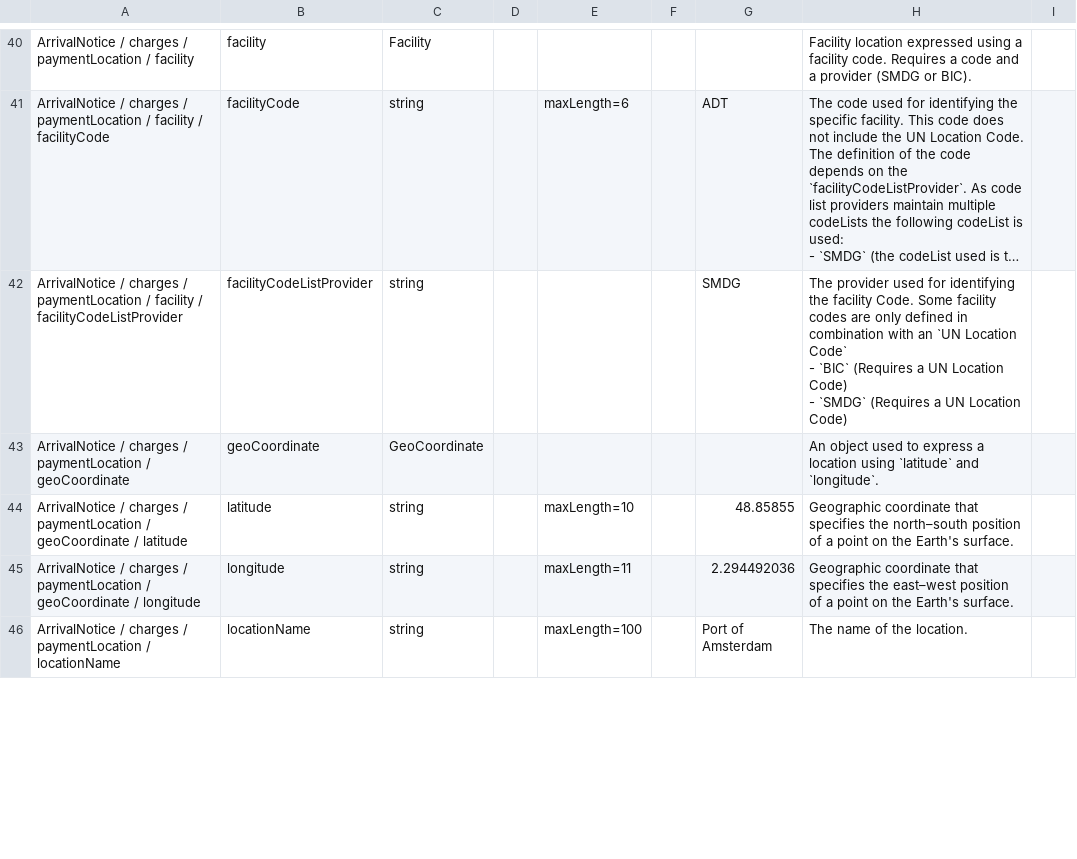
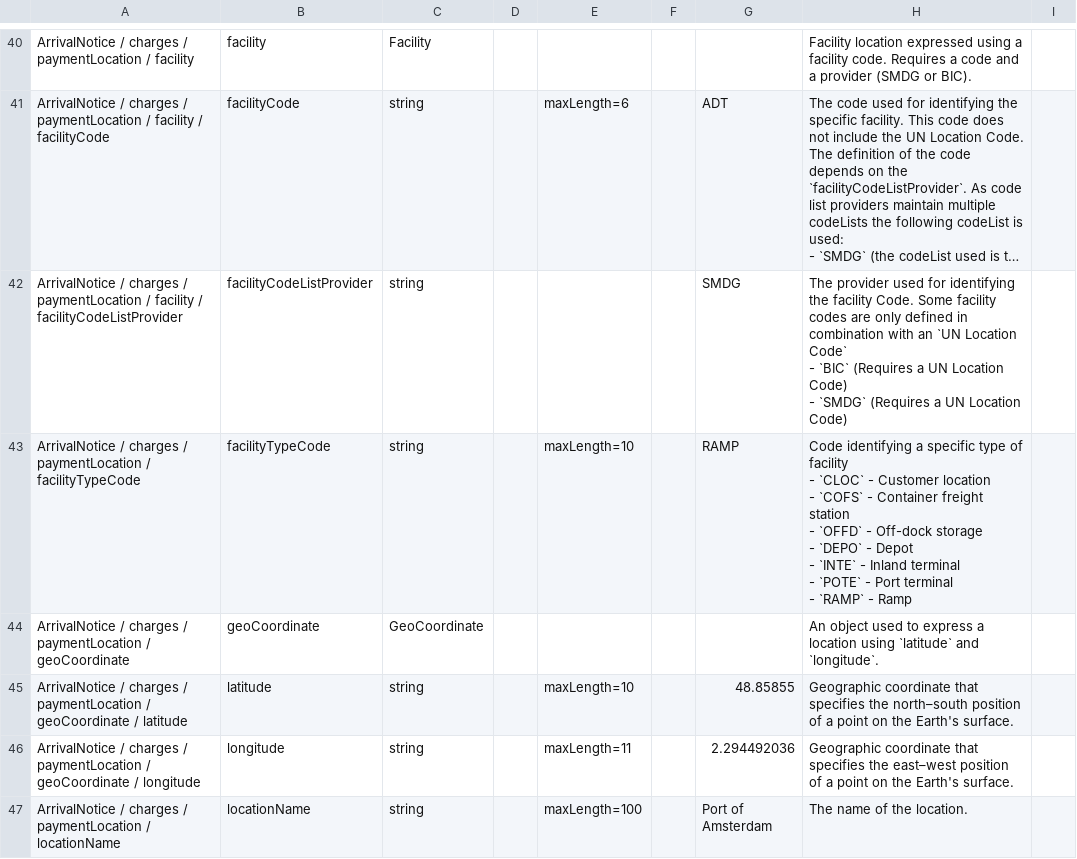
Before and after one commit to dcsaorg/Conformance-Gateway, a CSV file: specifications/generated-resources/standards/an/v100/an-v1.0.0-data-overview-attributes-hierarchical.csv, drawn as a sheet; only a part is shown, gaps mark what is left out; long unchanged cells end in …; ↵ is a line break in a cell; the diff covers the shown part only; the diff names each change by its address in the sheet, - before the commit and + after, or states it on an @@ line.

Commit message:
SD-2932 AN renamed locationTypeCode to facilityTypeCode

```diff
--- a/specifications/generated-resources/standards/an/v100/an-v1.0.0-data-overview-attributes-hierarchical.csv
+++ b/specifications/generated-resources/standards/an/v100/an-v1.0.0-data-overview-attributes-hierarchical.csv
+row 43: ArrivalNotice / charges / paymentLocation / facilityTypeCode | facilityTypeCode | string |  | maxLength=10 |  | RAMP | Code identifying a specific type of facility ↵ - `CLOC` - Customer location ↵ - `COFS` - Container freight station ↵ - `OFFD` - Off-dock storage ↵ - `DEPO` - Depot ↵ - `INTE` - Inland terminal ↵ - `POTE` - Port terminal ↵ - `RAMP` - Ramp
```
Also changed, not shown: 15 added rows and 16 removed rows elsewhere in this file, specifications/generated-resources/standards/an/v100/an-v1.0.0-data-overview-attributes-normalized.csv, 4 other files.
